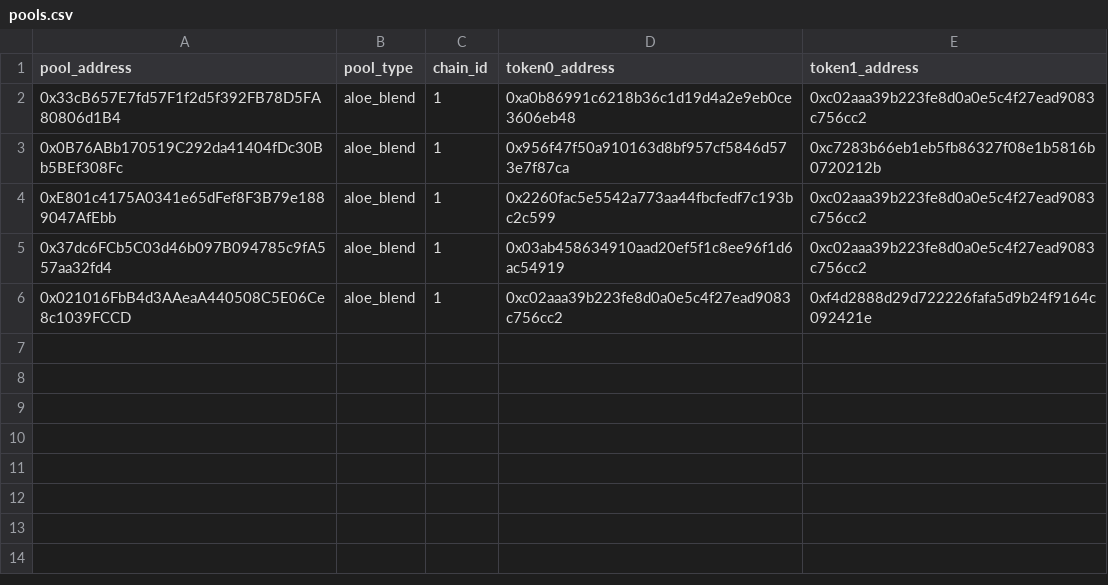
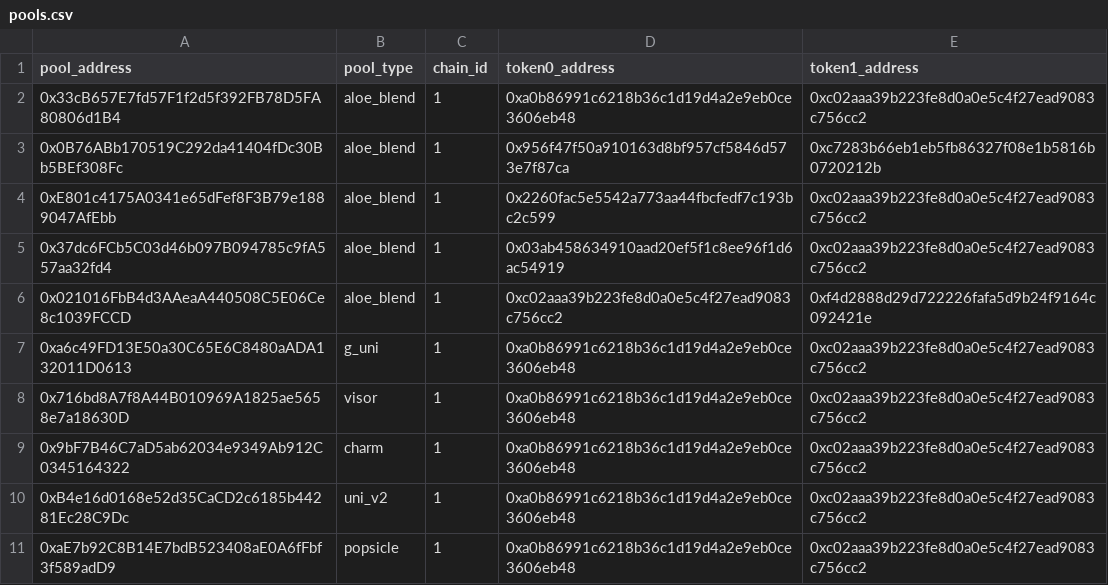
Before and after one commit to aloelabs/aloe-analytics, a CSV file: pipeline/transform/seeds/pools.csv, drawn as a sheet; the diff names each change by its address in the sheet, - before the commit and + after, or states it on an @@ line.

Commit message:
work on adding more pool types

```diff
--- a/pipeline/transform/seeds/pools.csv
+++ b/pipeline/transform/seeds/pools.csv
+row 7: 0xa6c49FD13E50a30C65E6C8480aADA132011D0613 | g_uni | 1 | 0xa0b86991c6218b36c1d19d4a2e9eb0ce3606eb48 | 0xc02aaa39b223fe8d0a0e5c4f27ead9083c756cc2
+row 8: 0x716bd8A7f8A44B010969A1825ae5658e7a18630D | visor | 1 | 0xa0b86991c6218b36c1d19d4a2e9eb0ce3606eb48 | 0xc02aaa39b223fe8d0a0e5c4f27ead9083c756cc2
+row 9: 0x9bF7B46C7aD5ab62034e9349Ab912C0345164322 | charm | 1 | 0xa0b86991c6218b36c1d19d4a2e9eb0ce3606eb48 | 0xc02aaa39b223fe8d0a0e5c4f27ead9083c756cc2
+row 10: 0xB4e16d0168e52d35CaCD2c6185b44281Ec28C9Dc | uni_v2 | 1 | 0xa0b86991c6218b36c1d19d4a2e9eb0ce3606eb48 | 0xc02aaa39b223fe8d0a0e5c4f27ead9083c756cc2
+row 11: 0xaE7b92C8B14E7bdB523408aE0A6fFbf3f589adD9 | popsicle | 1 | 0xa0b86991c6218b36c1d19d4a2e9eb0ce3606eb48 | 0xc02aaa39b223fe8d0a0e5c4f27ead9083c756cc2
```
Also changed, not shown: 4 other files.
